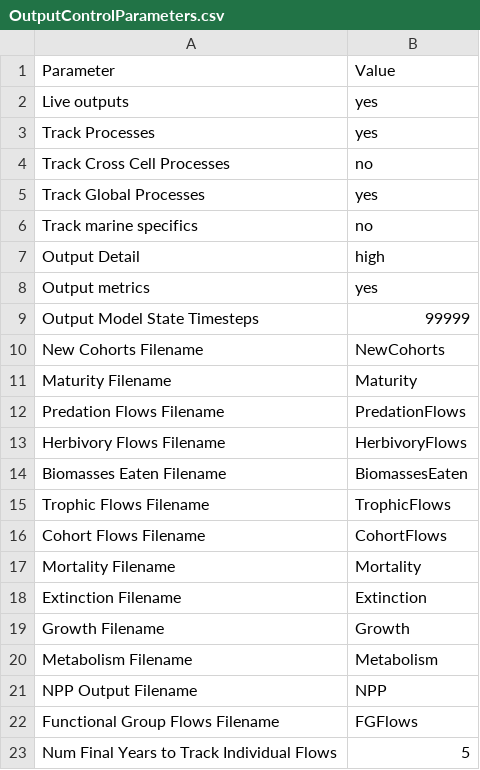
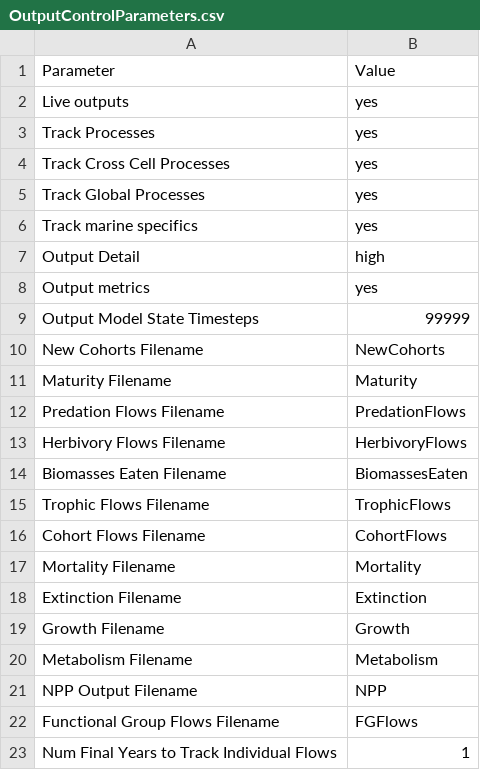
Before and after one commit to mattgoldklang/C-sharp-version-of-Madingley, a CSV file: Madingley/input/Model setup/OutputControlParameters.csv, drawn as a sheet.

```diff
--- a/Madingley/input/Model setup/OutputControlParameters.csv
+++ b/Madingley/input/Model setup/OutputControlParameters.csv
@@ -3,5 +3,5 @@ Live outputs,yes
 Track Processes,yes
-Track Cross Cell Processes,no
+Track Cross Cell Processes,yes
 Track Global Processes,yes
-Track marine specifics,no
+Track marine specifics,yes
 Output Detail,high
@@ -22,2 +22,2 @@ NPP Output Filename,NPP
 Functional Group Flows Filename,FGFlows
-Num Final Years to Track Individual Flows,5
+Num Final Years to Track Individual Flows,1
```
Also changed, not shown: Madingley/input/Model setup/SimulationControlParameters.csv, 11 other files.
